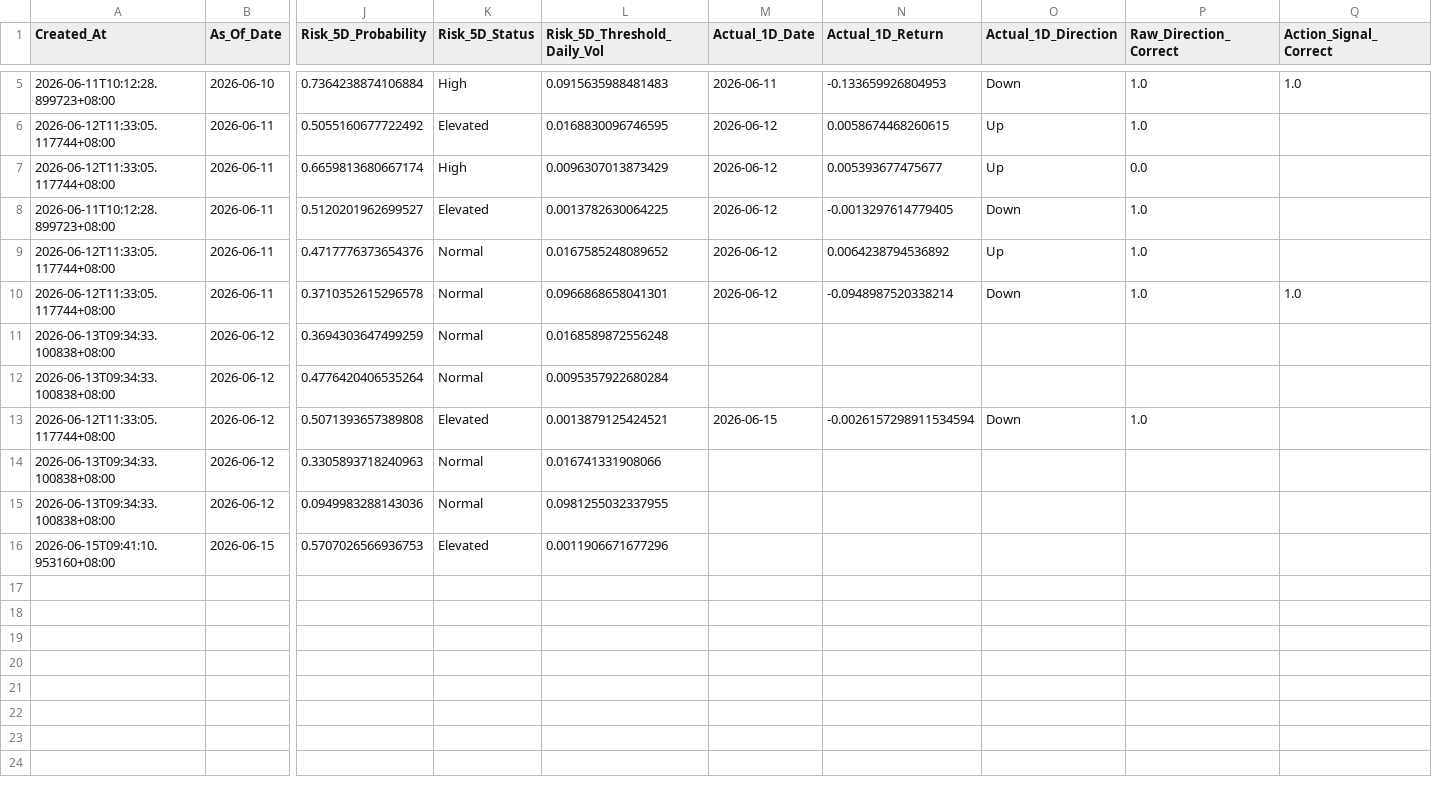
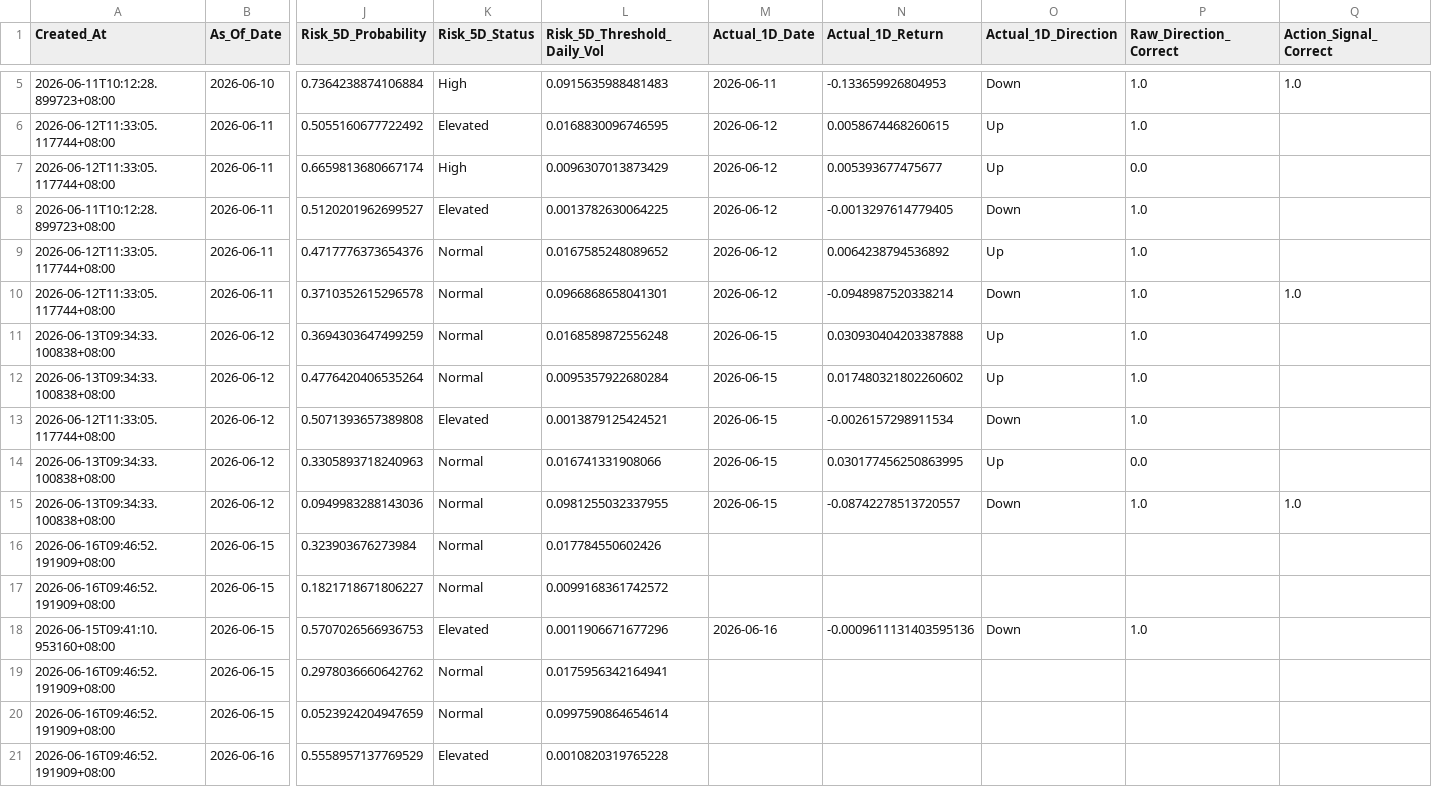
Before and after one commit to Icehacker88/market-analyst, a CSV file: 股票预测/data/history/prediction_ledger.csv, drawn as a sheet; only a part is shown, gaps mark what is left out; addresses are those after the commit; rows hold the shown columns only; the diff names each change by its address in the sheet, - before the commit and + after, or states it on an @@ line.

```diff
--- a/股票预测/data/history/prediction_ledger.csv
+++ b/股票预测/data/history/prediction_ledger.csv
-M11:M12 (Actual_1D_Date): (empty)
+M11:M12 (Actual_1D_Date): 2026-06-15
-N11 (Actual_1D_Return): (empty)
+N11 (Actual_1D_Return): 0.030930404203387888
-O11:O12 (Actual_1D_Direction): (empty)
+O11:O12 (Actual_1D_Direction): Up
-P11:P12 (Raw_Direction_Correct): (empty)
+P11:P12 (Raw_Direction_Correct): 1.0
-N12 (Actual_1D_Return): (empty)
+N12 (Actual_1D_Return): 0.017480321802260602
-N13 (Actual_1D_Return): -0.0026157298911534594
+N13 (Actual_1D_Return): -0.0026157298911534
-M14:M15 (Actual_1D_Date): (empty)
+M14:M15 (Actual_1D_Date): 2026-06-15
-N14 (Actual_1D_Return): (empty)
+N14 (Actual_1D_Return): 0.030177456250863995
-O14 (Actual_1D_Direction): (empty)
+O14 (Actual_1D_Direction): Up
-P14 (Raw_Direction_Correct): (empty)
+P14 (Raw_Direction_Correct): 0.0
-N15 (Actual_1D_Return): (empty)
+N15 (Actual_1D_Return): -0.08742278513720557
-O15 (Actual_1D_Direction): (empty)
+O15 (Actual_1D_Direction): Down
-P15 (Raw_Direction_Correct): (empty)
+P15 (Raw_Direction_Correct): 1.0
-Q15 (Action_Signal_Correct): (empty)
+Q15 (Action_Signal_Correct): 1.0
+row 16: 2026-06-16T09:46:52.191909+08:00 | 2026-06-15 | 0.323903676273984 | Normal | 0.017784550602426
+row 17: 2026-06-16T09:46:52.191909+08:00 | 2026-06-15 | 0.1821718671806227 | Normal | 0.0099168361742572
-M18 (Actual_1D_Date): (empty)
+M18 (Actual_1D_Date): 2026-06-16
-N18 (Actual_1D_Return): (empty)
+N18 (Actual_1D_Return): -0.0009611131403595136
-O18 (Actual_1D_Direction): (empty)
+O18 (Actual_1D_Direction): Down
-P18 (Raw_Direction_Correct): (empty)
+P18 (Raw_Direction_Correct): 1.0
+row 19: 2026-06-16T09:46:52.191909+08:00 | 2026-06-15 | 0.2978036660642762 | Normal | 0.0175956342164941
+row 20: 2026-06-16T09:46:52.191909+08:00 | 2026-06-15 | 0.0523924204947659 | Normal | 0.0997590864654614
+row 21: 2026-06-16T09:46:52.191909+08:00 | 2026-06-16 | 0.5558957137769529 | Elevated | 0.0010820319765228
```
